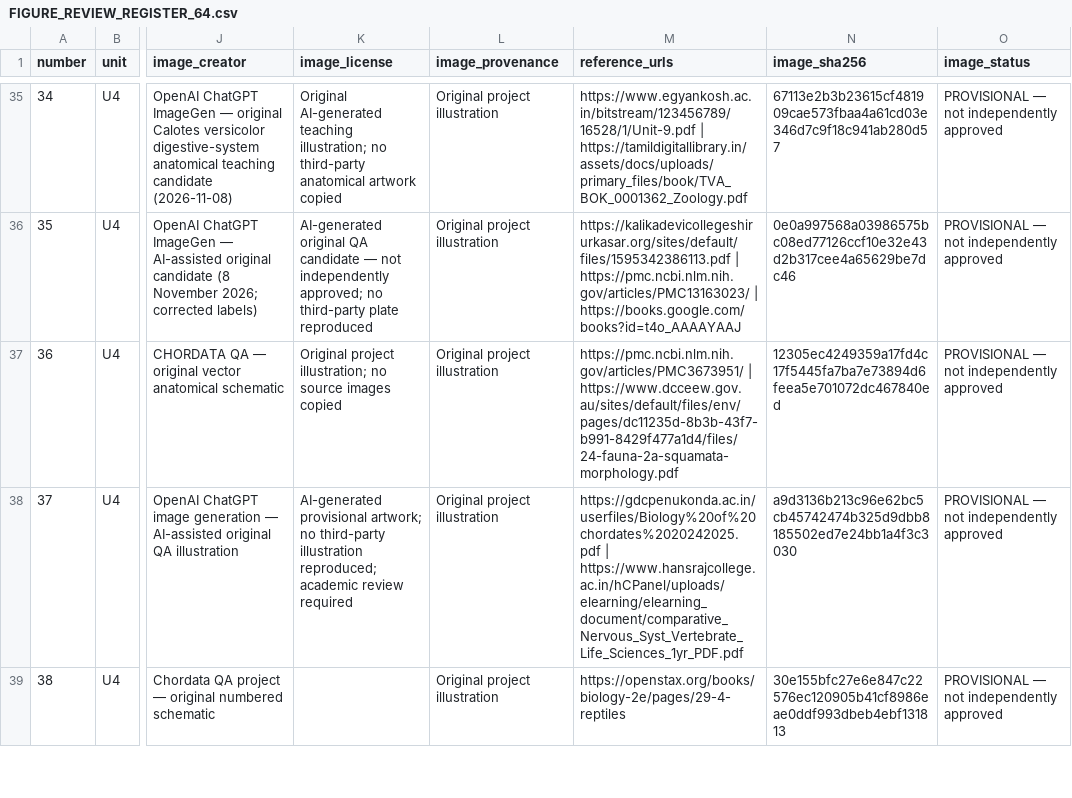
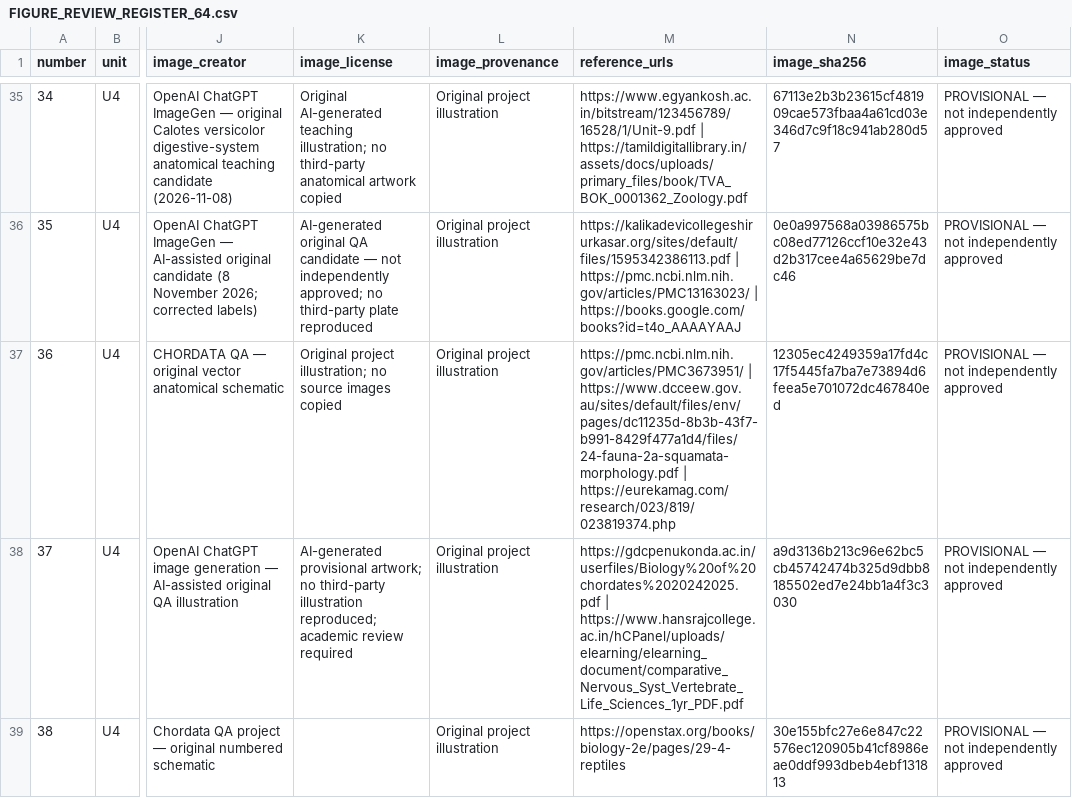
Before and after one commit to rameshgascngl-create/Chordata, a CSV file: docs/FIGURE_REVIEW_REGISTER_64.csv, drawn as a sheet; only a part is shown, gaps mark what is left out; the diff names each change by its address in the sheet, - before the commit and + after, or states it on an @@ line.

Commit message:
chore(qa): synchronize one Calotes evidence URL in existing 64-row reviewer register

```diff
--- a/docs/FIGURE_REVIEW_REGISTER_64.csv
+++ b/docs/FIGURE_REVIEW_REGISTER_64.csv
-M37 (reference_urls): …| https://www.dcceew.gov.au/sites/default/files/env/pages/dc11235d-8b3b-43f7-b991-8429f477a1d4/files/24-fauna-2a-squamata-morphology.pdf
+M37 (reference_urls): …| https://www.dcceew.gov.au/sites/default/files/env/pages/dc11235d-8b3b-43f7-b991-8429f477a1d4/files/24-fauna-2a-squamata-morphology.pdf | https://eurekamag.com/research/023/819/023819374.php
```
